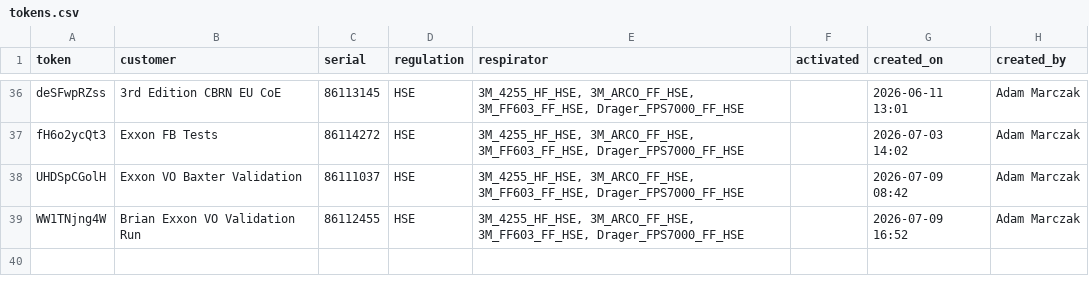
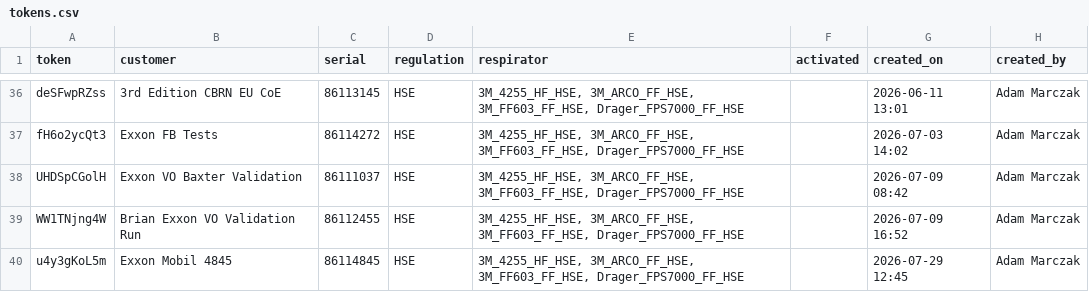
Before and after one commit to maciejnation/VirtualOperator, a CSV file: tokens.csv, drawn as a sheet; only a part is shown, gaps mark what is left out.

Commit message:
Add token for Exxon Mobil 4845

```diff
--- a/tokens.csv
+++ b/tokens.csv
@@ -39 +39,2 @@ UHDSpCGolH,Exxon VO Baxter Validation,86111037,HSE,"3M_4255_HF_HSE, 3M_ARCO_FF_H
 WW1TNjng4W,Brian Exxon VO Validation Run,86112455,HSE,"3M_4255_HF_HSE, 3M_ARCO_FF_HSE, 3M_FF603_FF_HSE, Drager_FPS7000_FF_HSE",,2026-07-09 16:52,Adam Marczak
+u4y3gKoL5m,Exxon Mobil 4845,86114845,HSE,"3M_4255_HF_HSE, 3M_ARCO_FF_HSE, 3M_FF603_FF_HSE, Drager_FPS7000_FF_HSE",,2026-07-29 12:45,Adam Marczak
```
